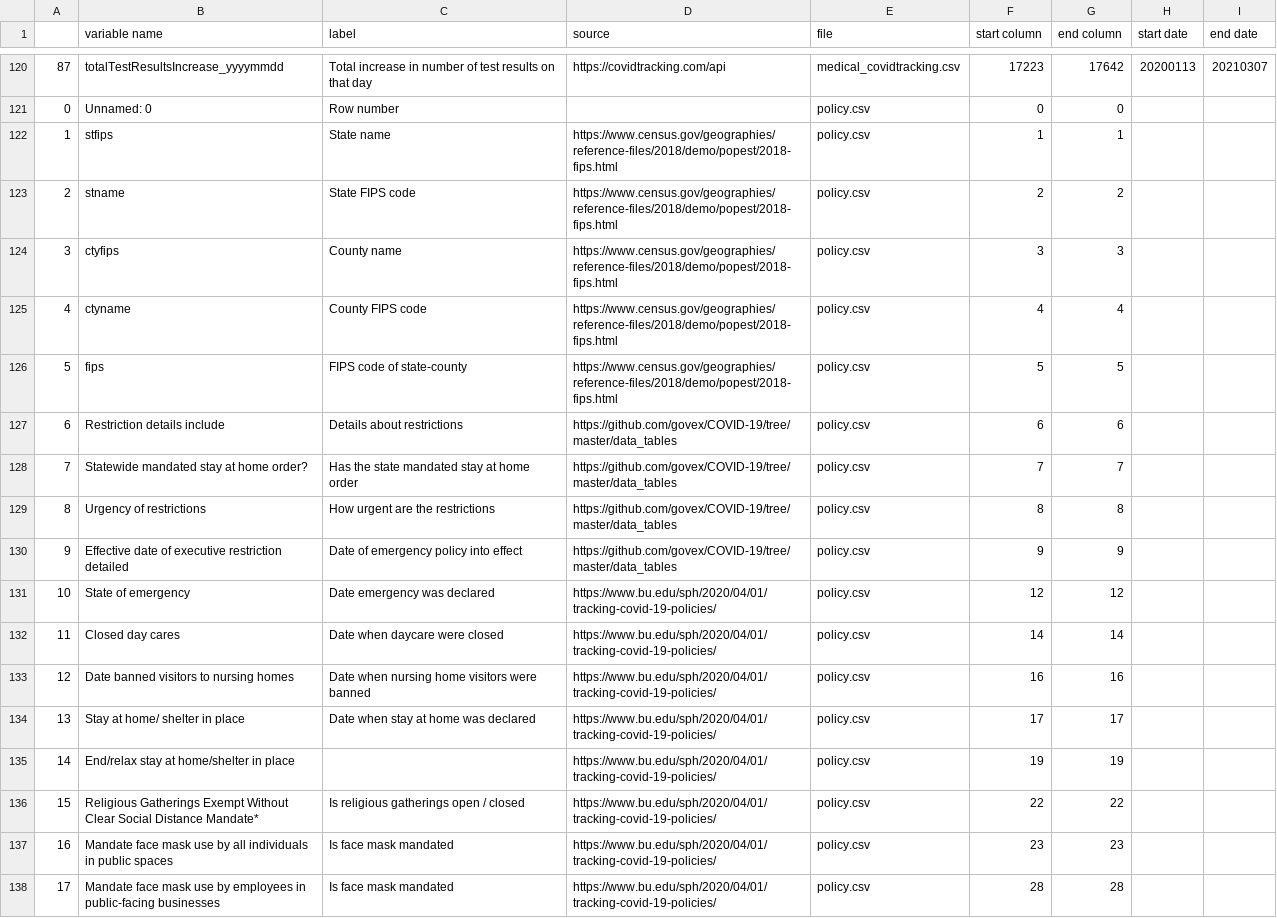
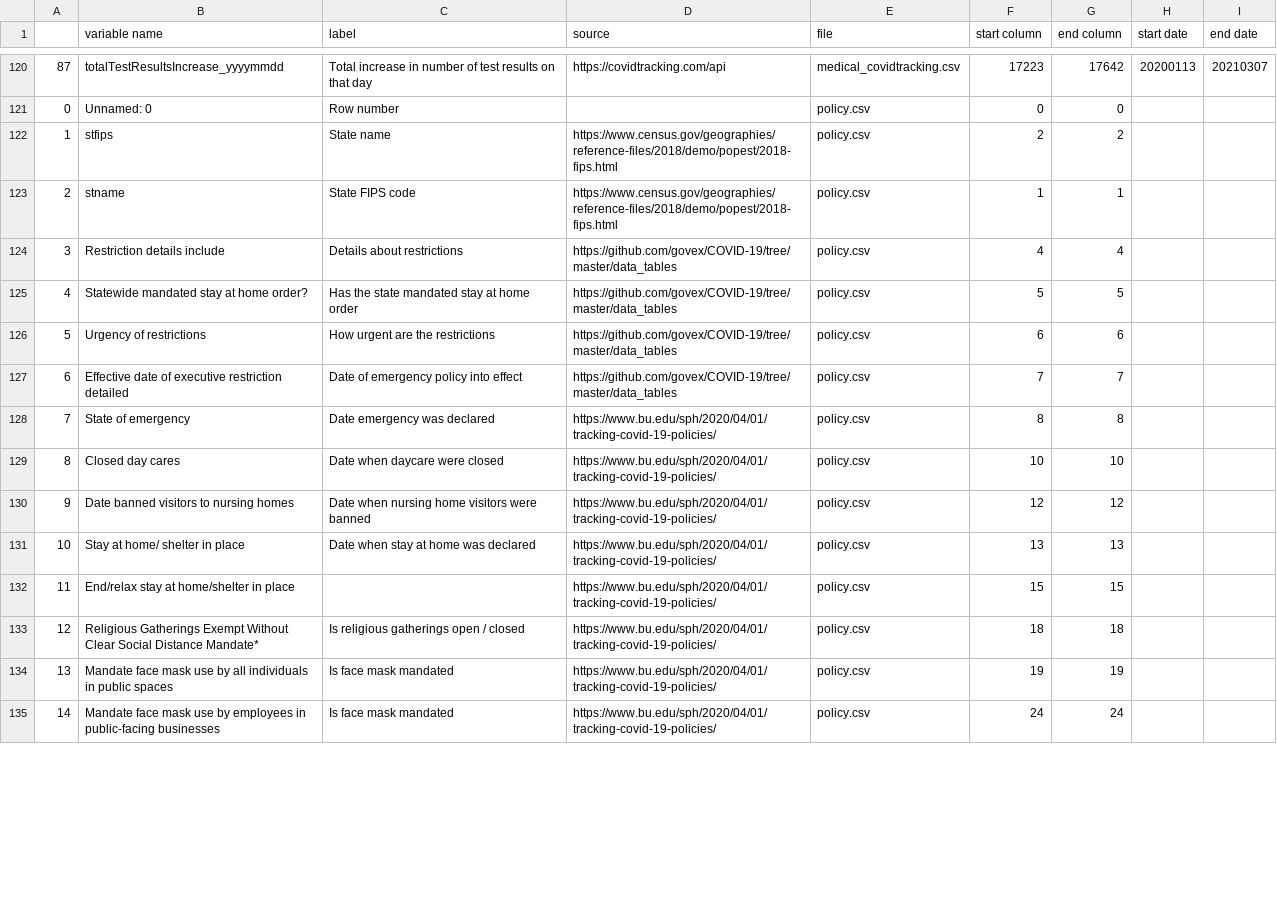
Before and after one commit to hpc-datahub/COVID_DataHub, a CSV file: Pandemic/pandemic_dictionary.csv, drawn as a sheet; only a part is shown, gaps mark what is left out; removed rows and columns are numbered as before the commit, all else as after; the diff covers the shown part only; the diff names each change by its address in the sheet, - before the commit and + after, or states it on an @@ line.

Commit message:
update policy data

```diff
--- a/Pandemic/pandemic_dictionary.csv
+++ b/Pandemic/pandemic_dictionary.csv
-F122 (start column): 1
+F122 (start column): 2
-G122 (end column): 1
+G122 (end column): 2
-F123 (start column): 2
+F123 (start column): 1
-G123 (end column): 2
+G123 (end column): 1
-row 124: 3 | ctyfips | County name | https://www.census.gov/geographies/reference-files/2018/demo/popest/2018-fips.html | policy.csv | 3 | 3
-row 125: 4 | ctyname | County FIPS code | https://www.census.gov/geographies/reference-files/2018/demo/popest/2018-fips.html | policy.csv | 4 | 4
-row 126: 5 | fips | FIPS code of state-county | https://www.census.gov/geographies/reference-files/2018/demo/popest/2018-fips.html | policy.csv | 5 | 5
@@ column A renumbered between rows 124 and 178 @@
-F124 (start column): 6
+F124 (start column): 4
-G124 (end column): 6
+G124 (end column): 4
-F125 (start column): 7
+F125 (start column): 5
-G125 (end column): 7
+G125 (end column): 5
-F126 (start column): 8
+F126 (start column): 6
-G126 (end column): 8
+G126 (end column): 6
-F127 (start column): 9
+F127 (start column): 7
-G127 (end column): 9
+G127 (end column): 7
-F128 (start column): 12
+F128 (start column): 8
-G128 (end column): 12
+G128 (end column): 8
-F129 (start column): 14
+F129 (start column): 10
-G129 (end column): 14
+G129 (end column): 10
-F130 (start column): 16
+F130 (start column): 12
-G130 (end column): 16
+G130 (end column): 12
-F131 (start column): 17
+F131 (start column): 13
-G131 (end column): 17
+G131 (end column): 13
-F132 (start column): 19
+F132 (start column): 15
-G132 (end column): 19
+G132 (end column): 15
-F133 (start column): 22
+F133 (start column): 18
-G133 (end column): 22
+G133 (end column): 18
-F134 (start column): 23
+F134 (start column): 19
-G134 (end column): 23
+G134 (end column): 19
-F135 (start column): 28
+F135 (start column): 24
-G135 (end column): 28
+G135 (end column): 24
```
Also changed, not shown: 6 removed rows and 86 edited cells elsewhere in this file, 1 other file.
